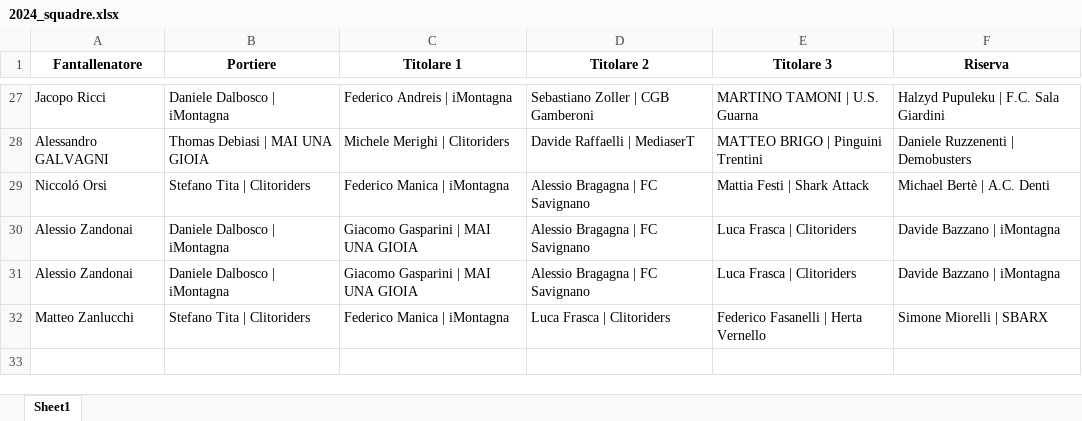
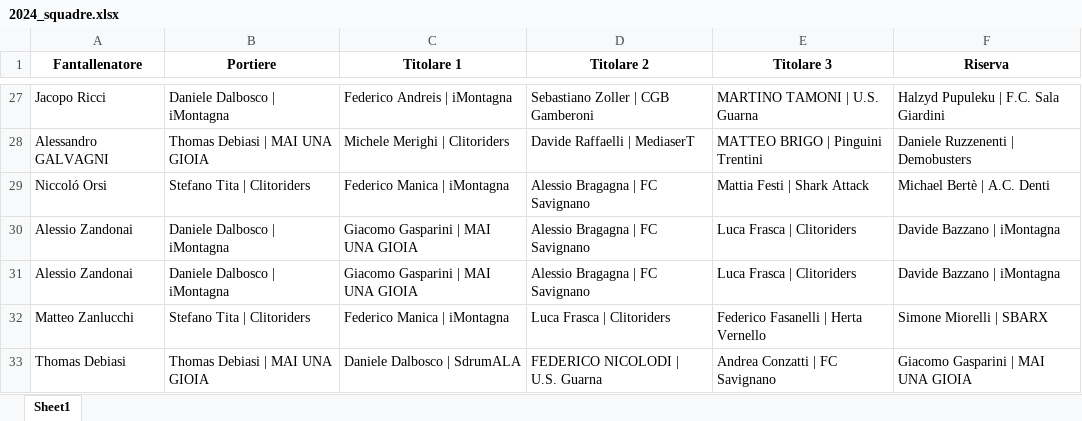
Before and after one commit to chumpblocckami/fantacalciosplash_lizzana, an Excel workbook: assets/2024_squadre.xlsx, sheet Sheet1, drawn as a sheet; only a part is shown, gaps mark what is left out; values as stored, in another font and other column widths than the file's, no borders; the diff names each change by its address in the sheet, - before the commit and + after, or states it on an @@ line.

Commit message:
Added Thomas Debiasi team

```diff
--- a/assets/2024_squadre.xlsx (sheet Sheet1)
+++ b/assets/2024_squadre.xlsx (sheet Sheet1)
+row 33: Thomas Debiasi | Thomas Debiasi | MAI UNA GIOIA | Daniele Dalbosco | SdrumALA | FEDERICO NICOLODI | U.S. Guarna | Andrea Conzatti | FC Savignano | Giacomo Gasparini | MAI UNA GIOIA
```
